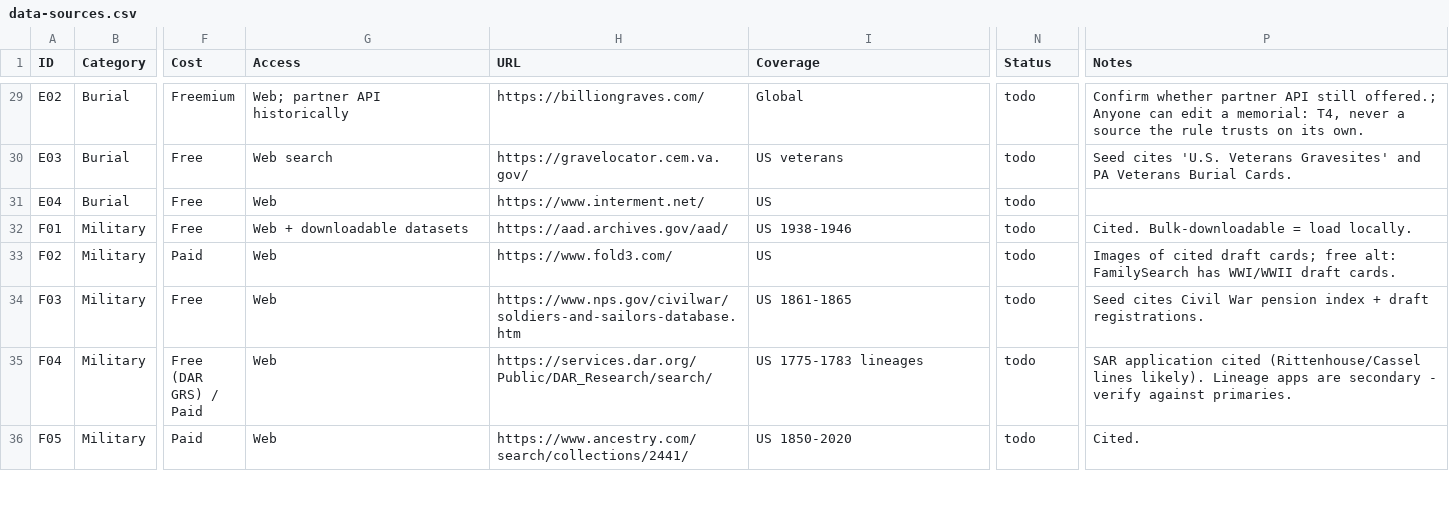
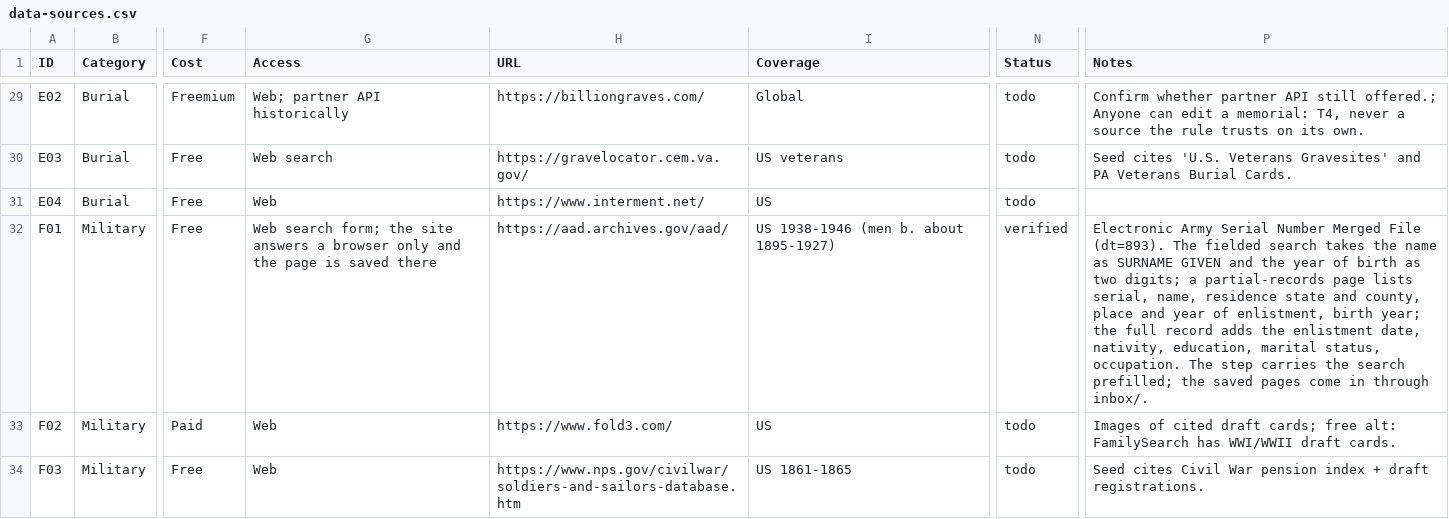
Before and after one commit to mufon609/Claude_the_Genealogist-OSINT, a CSV file: data/data-sources.csv, drawn as a sheet; only a part is shown, gaps mark what is left out; the shorter side is filled out with more unchanged rows; the diff names each change by its address in the sheet, - before the commit and + after, or states it on an @@ line.

```diff
--- a/data/data-sources.csv
+++ b/data/data-sources.csv
-G32 (Access): Web + downloadable datasets
+G32 (Access): Web search form; the site answers a browser only and the page is saved there
-I32 (Coverage): US 1938-1946
+I32 (Coverage): US 1938-1946 (men b. about 1895-1927)
-N32 (Status): todo
+N32 (Status): verified
-P32 (Notes): Cited. Bulk-downloadable = load locally.
+P32 (Notes): Electronic Army Serial Number Merged File (dt=893). The fielded search takes the name as SURNAME GIVEN and the year of birth as two digits; a partial-records page lists serial, name, residence state and county, place and year of enlistment, birth year; the full record adds the enlistment date, nativity, education, marital status, occupation. The step carries the search prefilled; the saved pages come in through inbox/.
```
Also changed, not shown: 13 other files.
